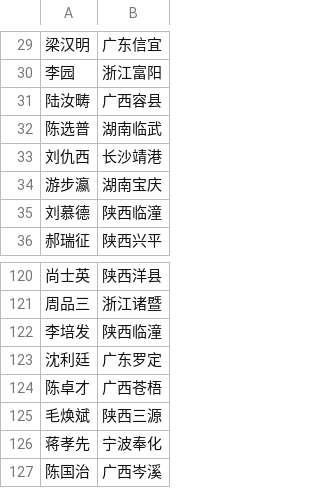
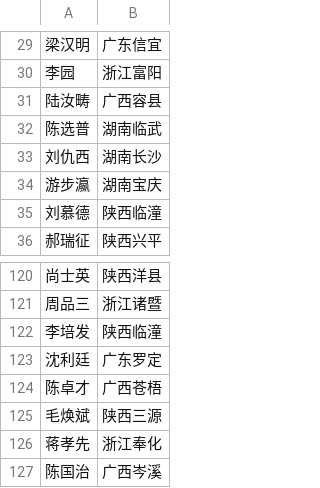
Before and after one commit to MikeJufa/HuangPu_Qlik_Rpt, a CSV file: SourceData/HuangPuSemester1Team1.csv, drawn as a sheet; only a part is shown, gaps mark what is left out; the diff names each change by its address in the sheet, - before the commit and + after, or states it on an @@ line.

```diff
--- a/SourceData/HuangPuSemester1Team1.csv
+++ b/SourceData/HuangPuSemester1Team1.csv
-B33: 长沙靖港
+B33: 湖南长沙
-B126: 宁波奉化
+B126: 浙江奉化
```
Also changed, not shown: SourceData/HuangPuSemester1Team2.csv, SourceData/HuangPuSemester1Team3.csv, 33 other files.
